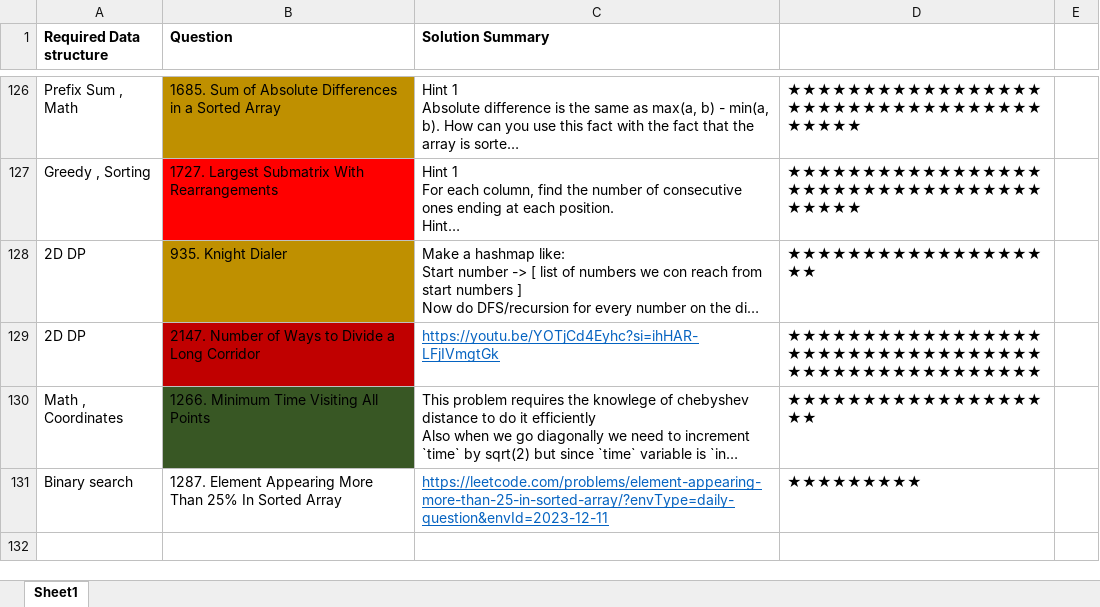
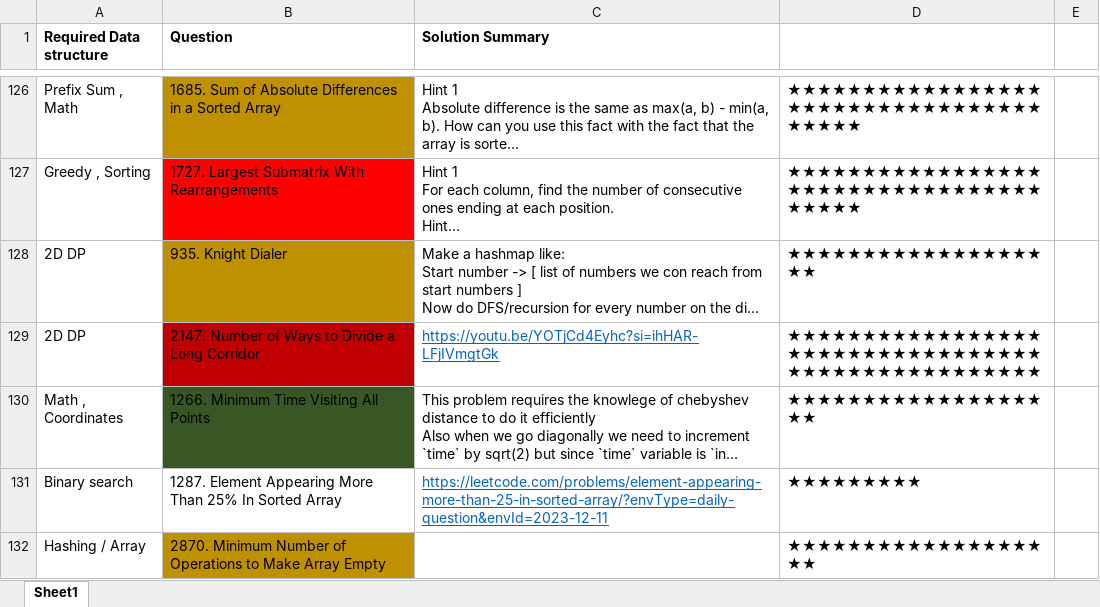
Before and after one commit to OP-75/Leetcode, an Excel workbook: Summary.xlsx, sheet Sheet1, drawn as a sheet; only a part is shown, gaps mark what is left out; long unchanged cells end in …; values as stored, in another font and other column widths than the file's, no borders; the diff names each change by its address in the sheet, - before the commit and + after, or states it on an @@ line.

```diff
--- a/Summary.xlsx (sheet Sheet1)
+++ b/Summary.xlsx (sheet Sheet1)
+row 132: Hashing / Array | 2870. Minimum Number of Operations to Make Array Empty |  | ★★★★★★★★★★★★★★★★★★★
```
Also changed, not shown: 2 other files.
